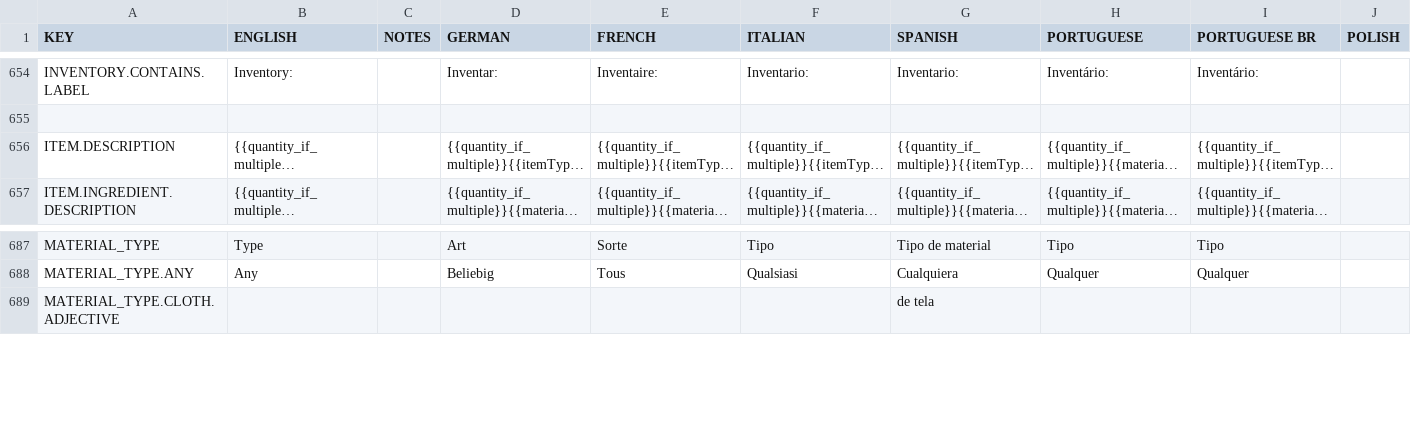
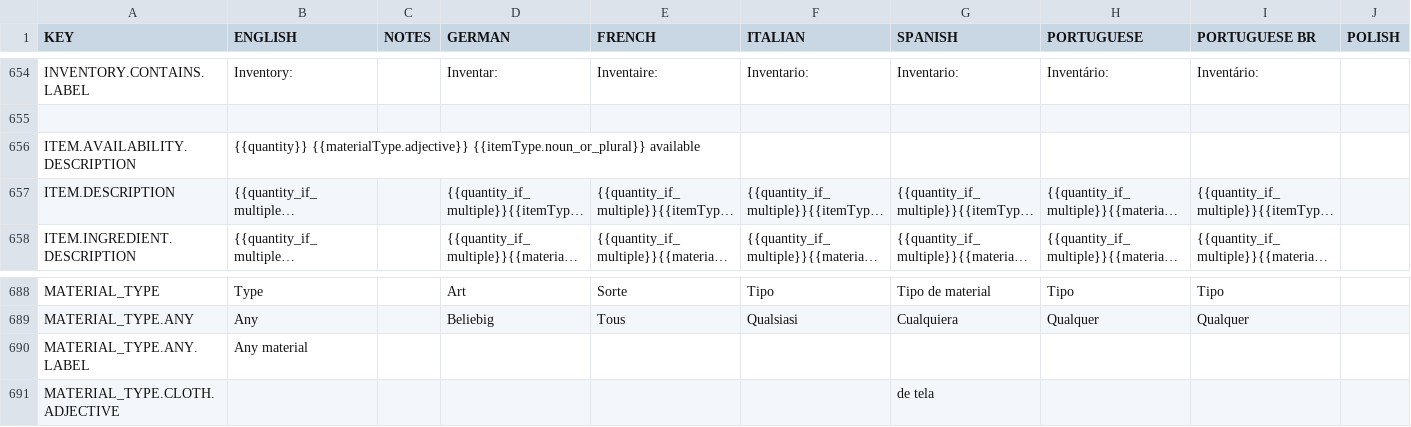
Before and after one commit to rossturner/mountaincore, a CSV file: core/assets/translations/collated.csv, drawn as a sheet; only a part is shown, gaps mark what is left out; long unchanged cells end in …; rows hold the shown columns only; the diff names each change by its address in the sheet, - before the commit and + after, or states it on an @@ line.

```diff
--- a/core/assets/translations/collated.csv
+++ b/core/assets/translations/collated.csv
+row 656: ITEM.AVAILABILITY.DESCRIPTION | {{quantity}} {{materialType.adjective}} {{itemType.noun_or_plural}} available
+row 690: MATERIAL_TYPE.ANY.LABEL | Any material
```
Also changed, not shown: core/mods/base/translations/translations.csv, 16 other files.
